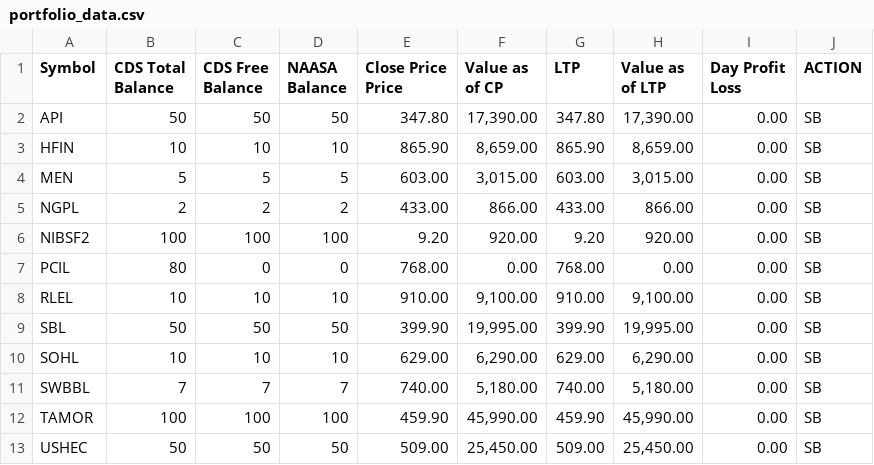
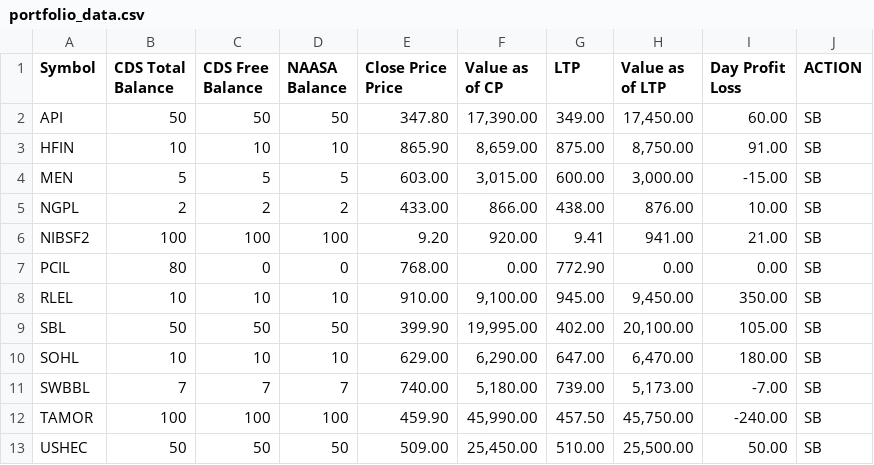
Before and after one commit to kapil-111/naasa_portfolio_tracker, a CSV file: portfolio_data.csv, drawn as a sheet.

```diff
--- a/portfolio_data.csv
+++ b/portfolio_data.csv
@@ -6,13 +6,13 @@ Price",Value as of CP,LTP,Value as of LTP,"Day Profit
 Loss",ACTION
-API,50,50,50,347.80,"17,390.00",347.80,"17,390.00",0.00,SB
-HFIN,10,10,10,865.90,"8,659.00",865.90,"8,659.00",0.00,SB
-MEN,5,5,5,603.00,"3,015.00",603.00,"3,015.00",0.00,SB
-NGPL,2,2,2,433.00,866.00,433.00,866.00,0.00,SB
-NIBSF2,100,100,100,9.20,920.00,9.20,920.00,0.00,SB
-PCIL,80,0,0,768.00,0.00,768.00,0.00,0.00,SB
-RLEL,10,10,10,910.00,"9,100.00",910.00,"9,100.00",0.00,SB
-SBL,50,50,50,399.90,"19,995.00",399.90,"19,995.00",0.00,SB
-SOHL,10,10,10,629.00,"6,290.00",629.00,"6,290.00",0.00,SB
-SWBBL,7,7,7,740.00,"5,180.00",740.00,"5,180.00",0.00,SB
-TAMOR,100,100,100,459.90,"45,990.00",459.90,"45,990.00",0.00,SB
-USHEC,50,50,50,509.00,"25,450.00",509.00,"25,450.00",0.00,SB
+API,50,50,50,347.80,"17,390.00",349.00,"17,450.00",60.00,SB
+HFIN,10,10,10,865.90,"8,659.00",875.00,"8,750.00",91.00,SB
+MEN,5,5,5,603.00,"3,015.00",600.00,"3,000.00",-15.00,SB
+NGPL,2,2,2,433.00,866.00,438.00,876.00,10.00,SB
+NIBSF2,100,100,100,9.20,920.00,9.41,941.00,21.00,SB
+PCIL,80,0,0,768.00,0.00,772.90,0.00,0.00,SB
+RLEL,10,10,10,910.00,"9,100.00",945.00,"9,450.00",350.00,SB
+SBL,50,50,50,399.90,"19,995.00",402.00,"20,100.00",105.00,SB
+SOHL,10,10,10,629.00,"6,290.00",647.00,"6,470.00",180.00,SB
+SWBBL,7,7,7,740.00,"5,180.00",739.00,"5,173.00",-7.00,SB
+TAMOR,100,100,100,459.90,"45,990.00",457.50,"45,750.00",-240.00,SB
+USHEC,50,50,50,509.00,"25,450.00",510.00,"25,500.00",50.00,SB
```
Also changed, not shown: 3 other files.
